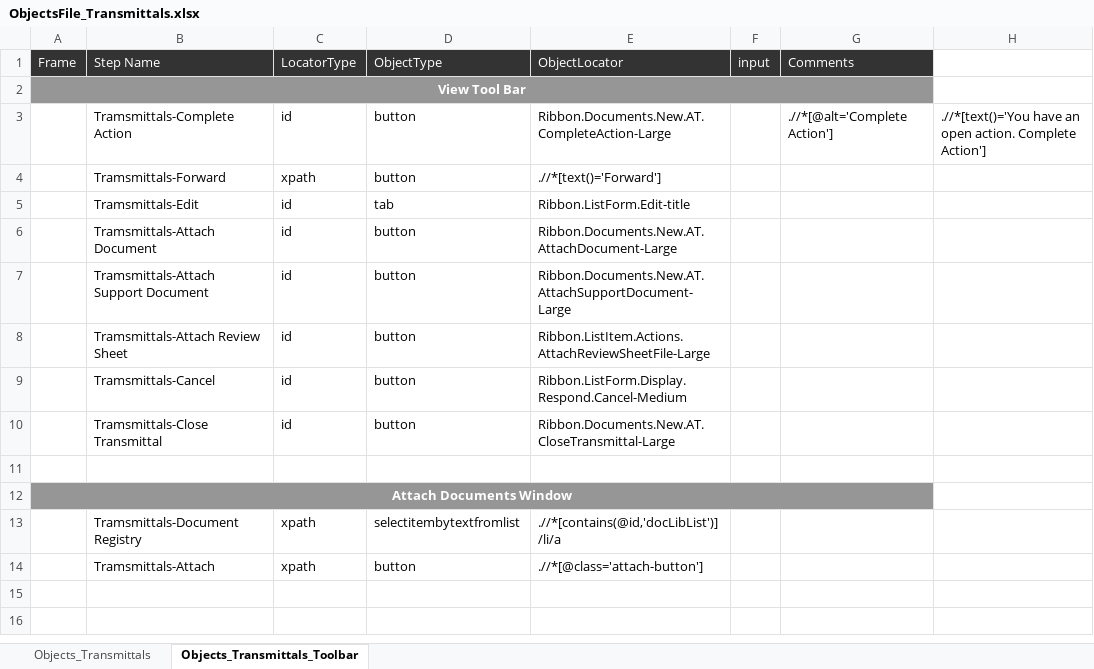
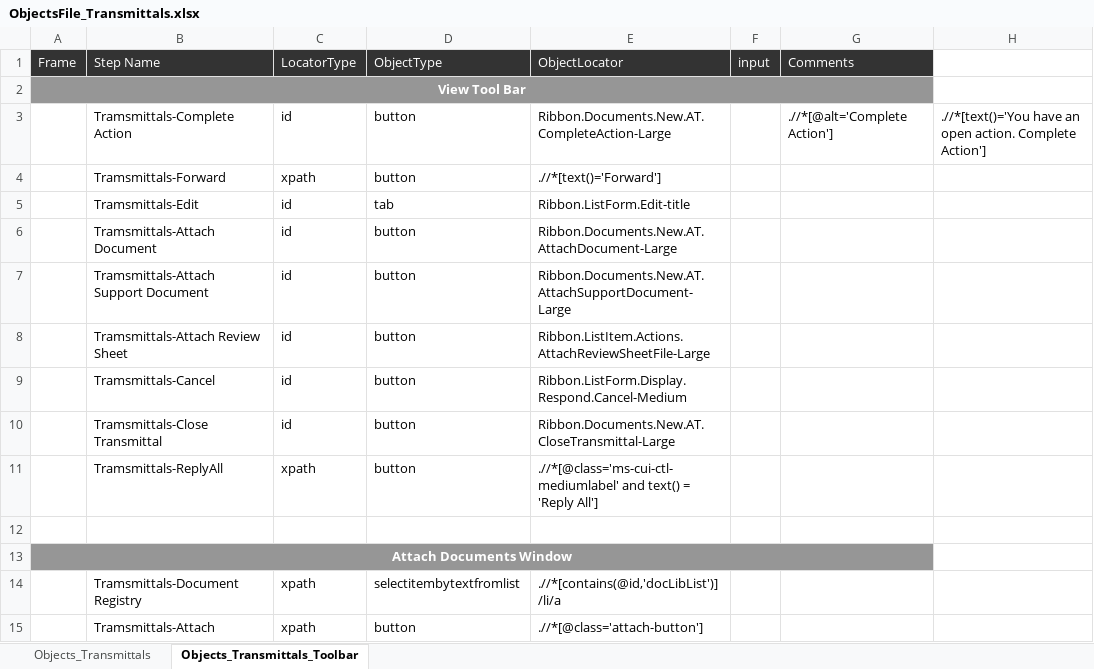
Before and after one commit to Shaikin/Fulcrum_FluidTX_Repo, an Excel workbook: Fulcrum_FluidTX_Trunk/src/com/proj/objectRepository/ObjectsFile_Transmittals.xlsx, sheet Objects_Transmittals_Toolbar, drawn as a sheet; values as stored, in another font and other column widths than the file's, no borders; the diff names each change by its address in the sheet, - before the commit and + after, or states it on an @@ line.

Commit message:
Included ReplyAll Elements

```diff
--- a/Fulcrum_FluidTX_Trunk/src/com/proj/objectRepository/ObjectsFile_Transmittals.xlsx (sheet Objects_Transmittals_Toolbar)
+++ b/Fulcrum_FluidTX_Trunk/src/com/proj/objectRepository/ObjectsFile_Transmittals.xlsx (sheet Objects_Transmittals_Toolbar)
+row 11:  | Tramsmittals-ReplyAll | xpath | button | .//*[@class='ms-cui-ctl-mediumlabel' and text() = 'Reply All']
```
Also changed, not shown: sheet Objects_Transmittals.
